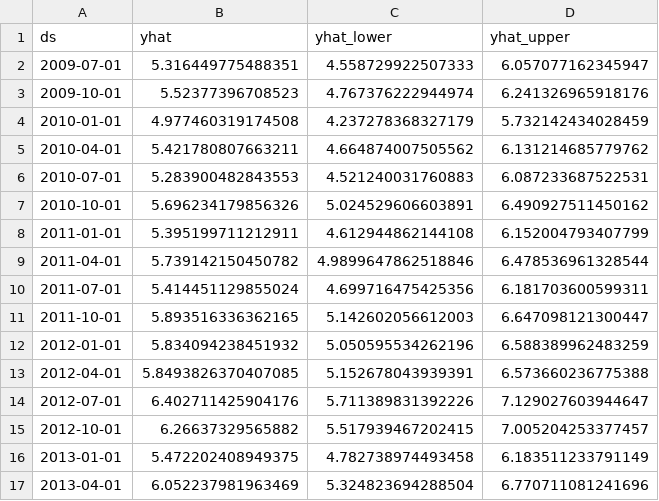
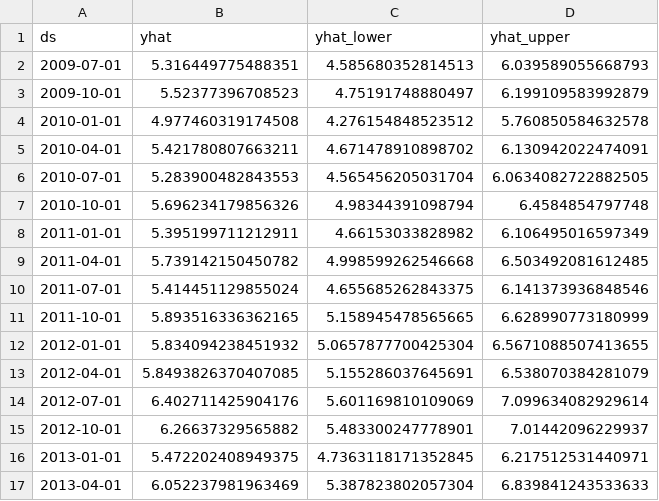
Before and after one commit to pramodkumarpodila-source/bc_health_helper, a CSV file: data/processed/bc_wait_forecast.csv, drawn as a sheet; only a part is shown; the diff covers the shown part only.

Commit message:
live BC Government data, update forecast CSV

```diff
--- a/data/processed/bc_wait_forecast.csv
+++ b/data/processed/bc_wait_forecast.csv
@@ -1,17 +1,17 @@
 ds,yhat,yhat_lower,yhat_upper
-2009-07-01,5.316449775488351,4.558729922507333,6.057077162345947
-2009-10-01,5.52377396708523,4.767376222944974,6.241326965918176
-2010-01-01,4.977460319174508,4.237278368327179,5.732142434028459
-2010-04-01,5.421780807663211,4.664874007505562,6.131214685779762
-2010-07-01,5.283900482843553,4.521240031760883,6.087233687522531
-2010-10-01,5.696234179856326,5.024529606603891,6.490927511450162
-2011-01-01,5.395199711212911,4.612944862144108,6.152004793407799
-2011-04-01,5.739142150450782,4.9899647862518846,6.478536961328544
-2011-07-01,5.414451129855024,4.699716475425356,6.181703600599311
-2011-10-01,5.893516336362165,5.142602056612003,6.647098121300447
-2012-01-01,5.834094238451932,5.050595534262196,6.588389962483259
-2012-04-01,5.8493826370407085,5.152678043939391,6.573660236775388
-2012-07-01,6.402711425904176,5.711389831392226,7.129027603944647
-2012-10-01,6.26637329565882,5.517939467202415,7.005204253377457
-2013-01-01,5.472202408949375,4.782738974493458,6.183511233791149
-2013-04-01,6.052237981963469,5.324823694288504,6.770711081241696
+2009-07-01,5.316449775488351,4.585680352814513,6.039589055668793
+2009-10-01,5.52377396708523,4.75191748880497,6.199109583992879
+2010-01-01,4.977460319174508,4.276154848523512,5.760850584632578
+2010-04-01,5.421780807663211,4.671478910898702,6.130942022474091
+2010-07-01,5.283900482843553,4.565456205031704,6.0634082722882505
+2010-10-01,5.696234179856326,4.98344391098794,6.4584854797748
+2011-01-01,5.395199711212911,4.66153033828982,6.106495016597349
+2011-04-01,5.739142150450782,4.998599262546668,6.503492081612485
+2011-07-01,5.414451129855024,4.655685262843375,6.141373936848546
+2011-10-01,5.893516336362165,5.158945478565665,6.628990773180999
+2012-01-01,5.834094238451932,5.0657877700425304,6.5671088507413655
+2012-04-01,5.8493826370407085,5.155286037645691,6.538070384281079
+2012-07-01,6.402711425904176,5.601169810109069,7.099634082929614
+2012-10-01,6.26637329565882,5.483300247778901,7.01442096229937
+2013-01-01,5.472202408949375,4.7363118171352845,6.217512531440971
+2013-04-01,6.052237981963469,5.387823802057304,6.839841243533633
```
Also changed, not shown: 104 edited cells elsewhere in this file, 1 other file.
